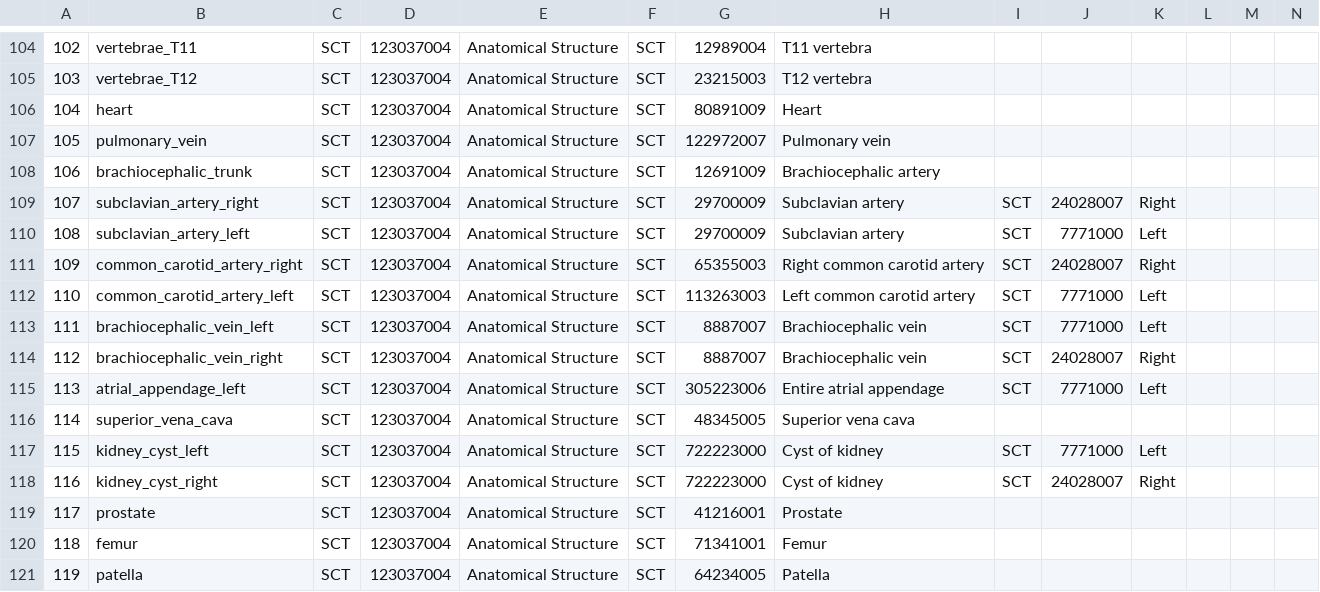
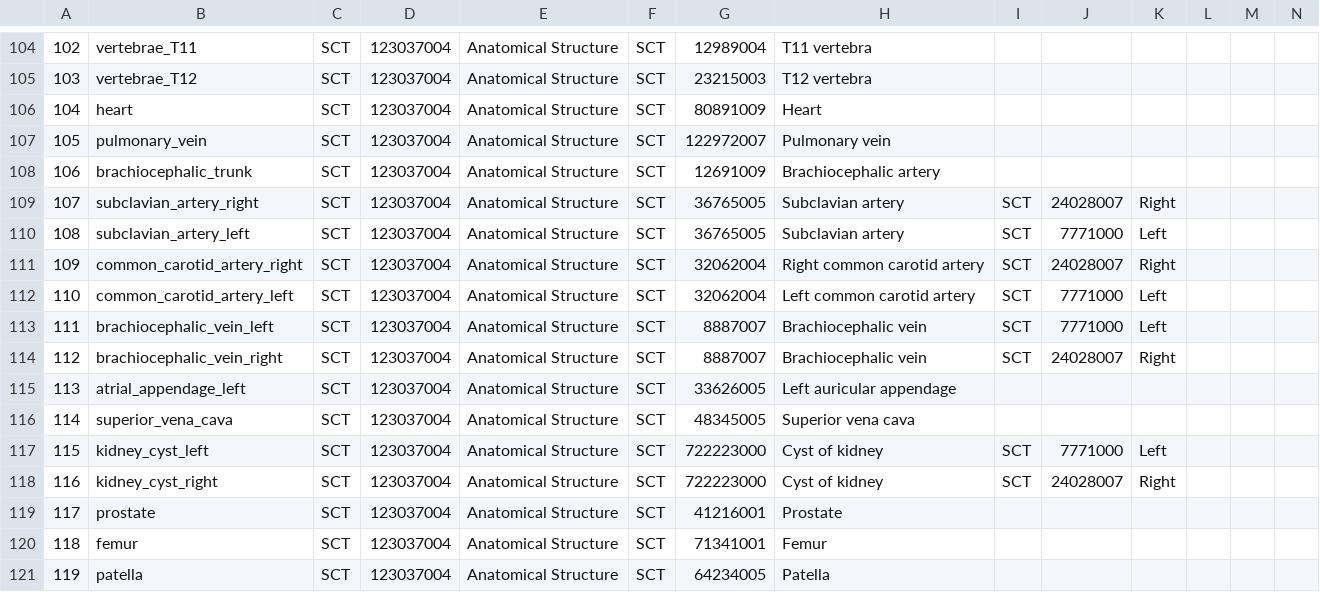
Before and after one commit to lassoan/SlicerTotalSegmentator, a CSV file: TotalSegmentator/Resources/totalsegmentator_snomed_mapping.csv, drawn as a sheet; only a part is shown, gaps mark what is left out.

Commit message:
Fix terminology mapping csv and add corrected entries to TotalSegmentator terminology json

```diff
--- a/TotalSegmentator/Resources/totalsegmentator_snomed_mapping.csv
+++ b/TotalSegmentator/Resources/totalsegmentator_snomed_mapping.csv
@@ -108,9 +108,9 @@
 106,brachiocephalic_trunk,SCT,123037004,Anatomical Structure,SCT,12691009,Brachiocephalic artery,,,,,,
-107,subclavian_artery_right,SCT,123037004,Anatomical Structure,SCT,29700009,Subclavian artery,SCT,24028007,Right,,,
-108,subclavian_artery_left,SCT,123037004,Anatomical Structure,SCT,29700009,Subclavian artery,SCT,7771000,Left,,,
-109,common_carotid_artery_right,SCT,123037004,Anatomical Structure,SCT,65355003,Right common carotid artery,SCT,24028007,Right,,,
-110,common_carotid_artery_left,SCT,123037004,Anatomical Structure,SCT,113263003,Left common carotid artery,SCT,7771000,Left,,,
+107,subclavian_artery_right,SCT,123037004,Anatomical Structure,SCT,36765005,Subclavian artery,SCT,24028007,Right,,,
+108,subclavian_artery_left,SCT,123037004,Anatomical Structure,SCT,36765005,Subclavian artery,SCT,7771000,Left,,,
+109,common_carotid_artery_right,SCT,123037004,Anatomical Structure,SCT,32062004,Right common carotid artery,SCT,24028007,Right,,,
+110,common_carotid_artery_left,SCT,123037004,Anatomical Structure,SCT,32062004,Left common carotid artery,SCT,7771000,Left,,,
 111,brachiocephalic_vein_left,SCT,123037004,Anatomical Structure,SCT,8887007,Brachiocephalic vein,SCT,7771000,Left,,,
 112,brachiocephalic_vein_right,SCT,123037004,Anatomical Structure,SCT,8887007,Brachiocephalic vein,SCT,24028007,Right,,,
-113,atrial_appendage_left,SCT,123037004,Anatomical Structure,SCT,305223006,Entire atrial appendage,SCT,7771000,Left,,,
+113,atrial_appendage_left,SCT,123037004,Anatomical Structure,SCT,33626005,Left auricular appendage,,,,,,
 114,superior_vena_cava,SCT,123037004,Anatomical Structure,SCT,48345005,Superior vena cava,,,,,,
```
Also changed, not shown: 1 other file.
